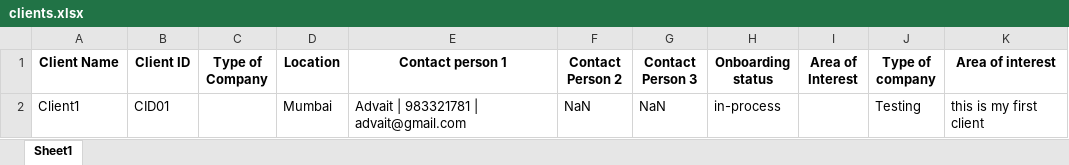
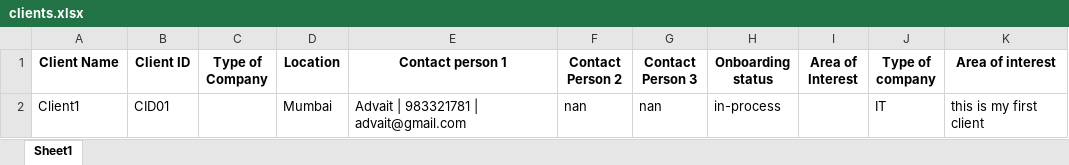
Before and after one commit to advait1307/sunfinity-crm, an Excel workbook: excel_files/clients.xlsx, sheet Sheet1, drawn as a sheet; values as stored, in another font and other column widths than the file's, no borders; the diff names each change by its address in the sheet, - before the commit and + after, or states it on an @@ line.

Commit message:
Update Excel file

```diff
--- a/excel_files/clients.xlsx (sheet Sheet1)
+++ b/excel_files/clients.xlsx (sheet Sheet1)
-F2 (Contact Person 2): NaN
+F2 (Contact Person 2): nan
-G2 (Contact Person 3): NaN
+G2 (Contact Person 3): nan
-J2 (Type of company): Testing
+J2 (Type of company): IT
```
